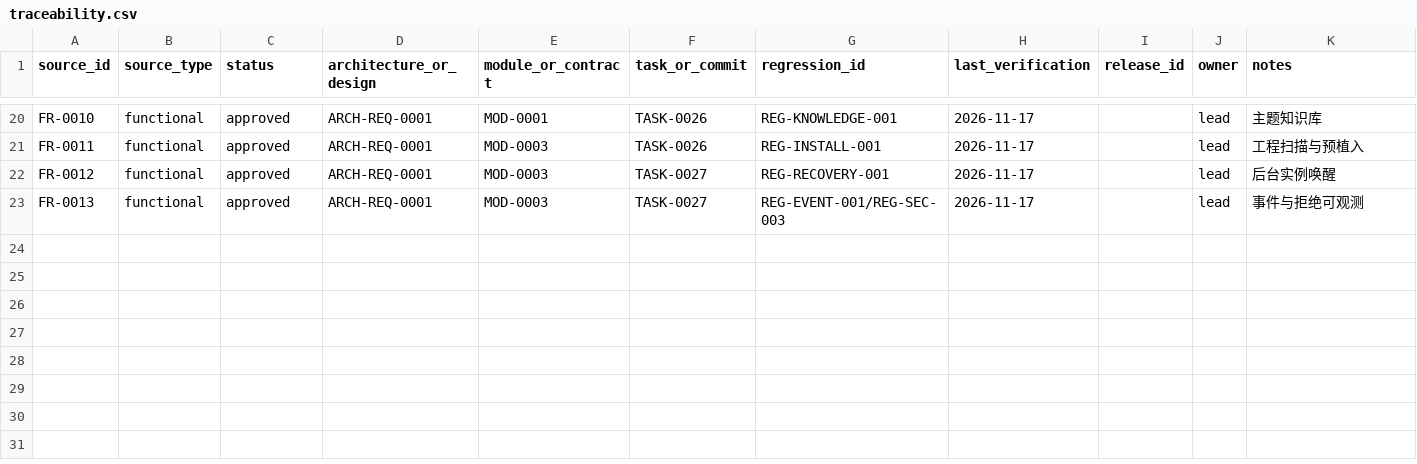
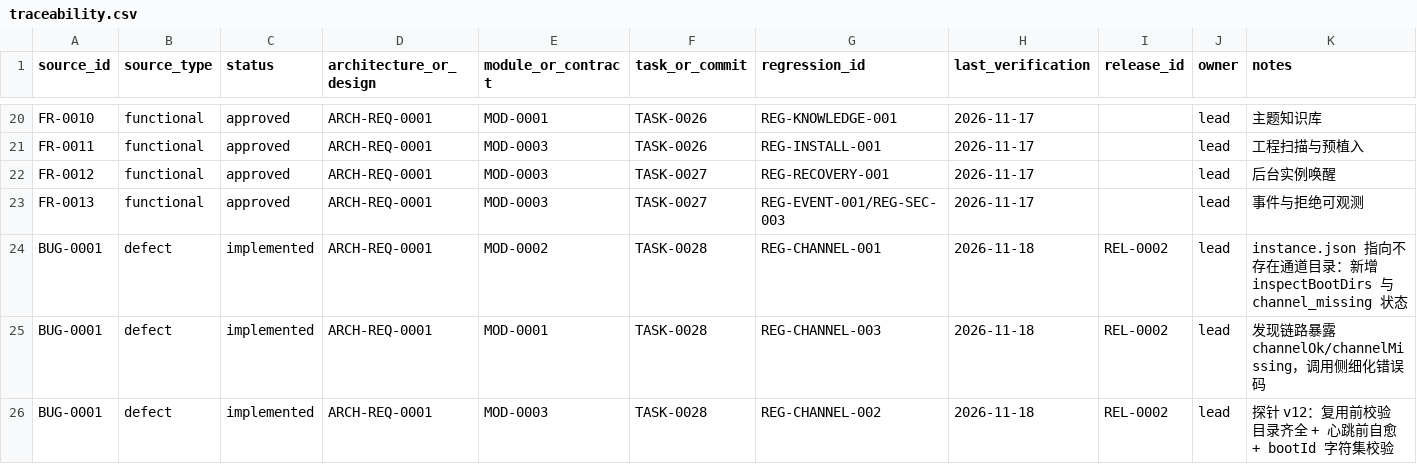
Before and after one commit to seeseeczl/DSH-Bridge, a CSV file: docs/00-governance/traceability.csv, drawn as a sheet; only a part is shown, gaps mark what is left out; the diff names each change by its address in the sheet, - before the commit and + after, or states it on an @@ line.

Commit message:
fix: probe bootId pointed at a non-existent channel directory
instance.json could declare a bootId whose <root>/<bootId>/ directory was
never created. LoadOrCreateIdentity reused the bootId after checking only
pid/startTicks/bootId/nonce, while directory creation happened afterwards
without a try/catch — its exception was swallowed by the static ctor, so the
heartbeat kept refreshing an instance.json that pointed at nothing. Every
domain reload then hit the reuse branch, making the failure permanent, and
callers got "bridge mailbox missing" while bridge_targets still said ready.

Probe (v12):
- BootDirsComplete(): only reuse a bootId when all five subdirectories exist.
- EnsureBootDirs() before publishing instance.json, so a missing channel
  self-heals within one heartbeat instead of staying broken.
- Log a hard error when directory creation fails instead of staying silent.
- IsValidBootId(): bootId is spliced into Path.Combine, and instance.json is
  a writable file on disk; a length check alone does not stop "../".

DSH side:
- New transport/channel.mjs owns channel paths and inspectBootDirs() (a
  read-only stat, no directory creation during discovery). mailbox.mjs drops
  to 238 LOC and re-exports the path helpers, keeping imports stable.
- probeHeartbeat gains a channel_missing status, ordered stale > idle >
  channel_missing > ready, so a healthy heartbeat can no longer mask a
  broken channel. bridge_targets exposes channelOk/channelMissing and calls
  fail fast with a channel_missing error that points at bridge_install.

Tests: 125 pass (15 new, including one that reproduces the field shape).

```diff
--- a/docs/00-governance/traceability.csv
+++ b/docs/00-governance/traceability.csv
+row 24: BUG-0001 | defect | implemented | ARCH-REQ-0001 | MOD-0002 | TASK-0028 | REG-CHANNEL-001 | 2026-11-18 | REL-0002 | lead | instance.json 指向不存在通道目录：新增 inspectBootDirs 与 channel_missing 状态
+row 25: BUG-0001 | defect | implemented | ARCH-REQ-0001 | MOD-0001 | TASK-0028 | REG-CHANNEL-003 | 2026-11-18 | REL-0002 | lead | 发现链路暴露 channelOk/channelMissing，调用侧细化错误码
+row 26: BUG-0001 | defect | implemented | ARCH-REQ-0001 | MOD-0003 | TASK-0028 | REG-CHANNEL-002 | 2026-11-18 | REL-0002 | lead | 探针 v12：复用前校验目录齐全 + 心跳前自愈 + bootId 字符集校验
```
Also changed, not shown: 19 other files.
